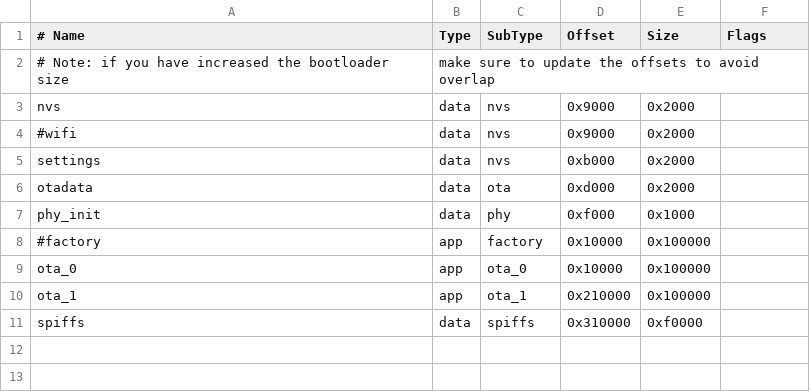
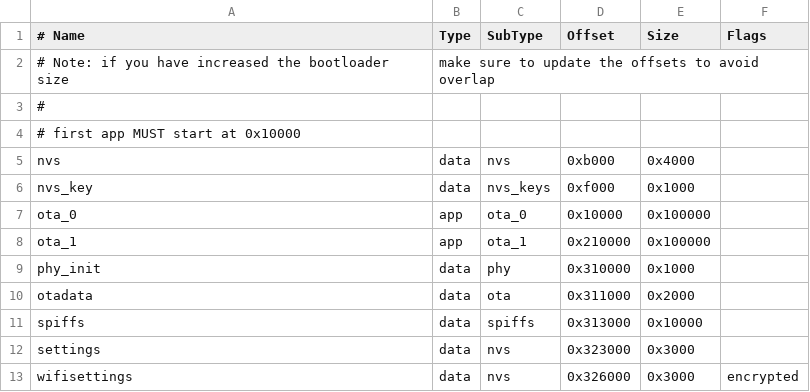
Before and after one commit to avanderkraan/mReceiver32, a CSV file: partitions.csv, drawn as a sheet; removed rows and columns are numbered as before the commit, all else as after; the diff names each change by its address in the sheet, - before the commit and + after, or states it on an @@ line.

```diff
--- a/partitions.csv
+++ b/partitions.csv
+row 3: #
+row 4: # first app MUST start at 0x10000
-D5 (Offset): 0x9000
+D5 (Offset): 0xb000
-E5 (Size): 0x2000
+E5 (Size): 0x4000
-row 4: #wifi | data | nvs | 0x9000 | 0x2000
-row 5: settings | data | nvs | 0xb000 | 0x2000
-row 6: otadata | data | ota | 0xd000 | 0x2000
-A6 (# Name): phy_init
+A6 (# Name): nvs_key
-C6 (SubType): phy
+C6 (SubType): nvs_keys
-row 8: #factory | app | factory | 0x10000 | 0x100000
+row 9: phy_init | data | phy | 0x310000 | 0x1000
+row 10: otadata | data | ota | 0x311000 | 0x2000
-D11 (Offset): 0x310000
+D11 (Offset): 0x313000
-E11 (Size): 0xf0000
+E11 (Size): 0x10000
+row 12: settings | data | nvs | 0x323000 | 0x3000
+row 13: wifisettings | data | nvs | 0x326000 | 0x3000 | encrypted
```
Also changed, not shown: 22 other files.
